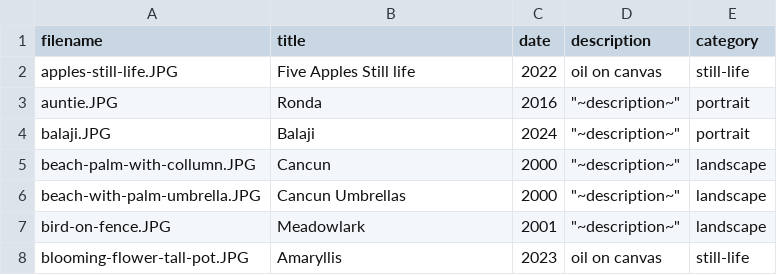
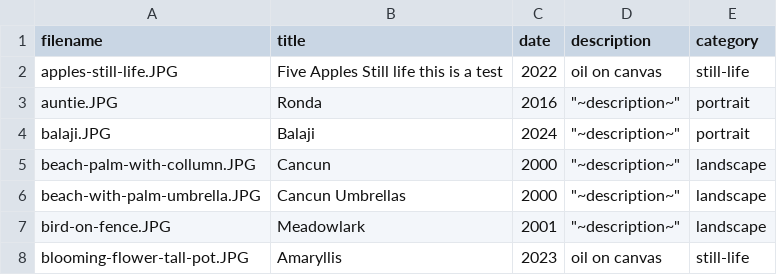
Before and after one commit to karinelsonart/mom-art-gallery, a CSV file: assets/gallery.csv, drawn as a sheet; only a part is shown.

```diff
--- a/assets/gallery.csv
+++ b/assets/gallery.csv
@@ -1,3 +1,3 @@
 filename,title,date,description,category
-apples-still-life.JPG,Five Apples Still life,2022,oil on canvas,still-life
+apples-still-life.JPG,Five Apples Still life this is a test,2022,oil on canvas,still-life
 auntie.JPG,Ronda,2016,"""~description~""",portrait
```
Also changed, not shown: 1 other file.
